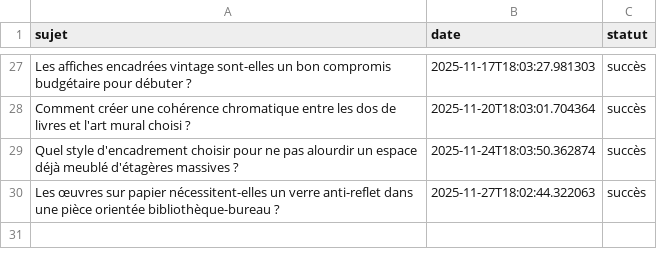
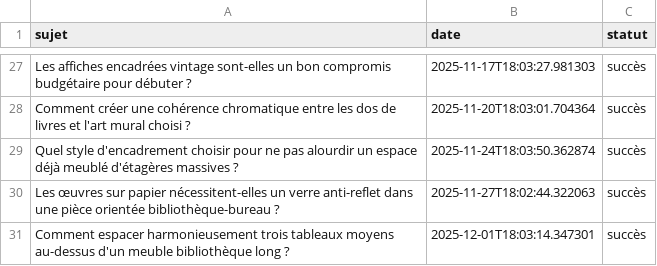
Before and after one commit to Metalosmose21/Biblioth-que-2, a CSV file: sujets_traites.csv, drawn as a sheet; only a part is shown, gaps mark what is left out.

```diff
--- a/sujets_traites.csv
+++ b/sujets_traites.csv
@@ -30 +30,2 @@ Quel style d'encadrement choisir pour ne pas alourdir un espace déjà meublé d
 Les œuvres sur papier nécessitent-elles un verre anti-reflet dans une pièce orientée bibliothèque-bureau ?,2025-11-27T18:02:44.322063,succès
+Comment espacer harmonieusement trois tableaux moyens au-dessus d'un meuble bibliothèque long ?,2025-12-01T18:03:14.347301,succès
```
Also changed, not shown: sujets.csv.
